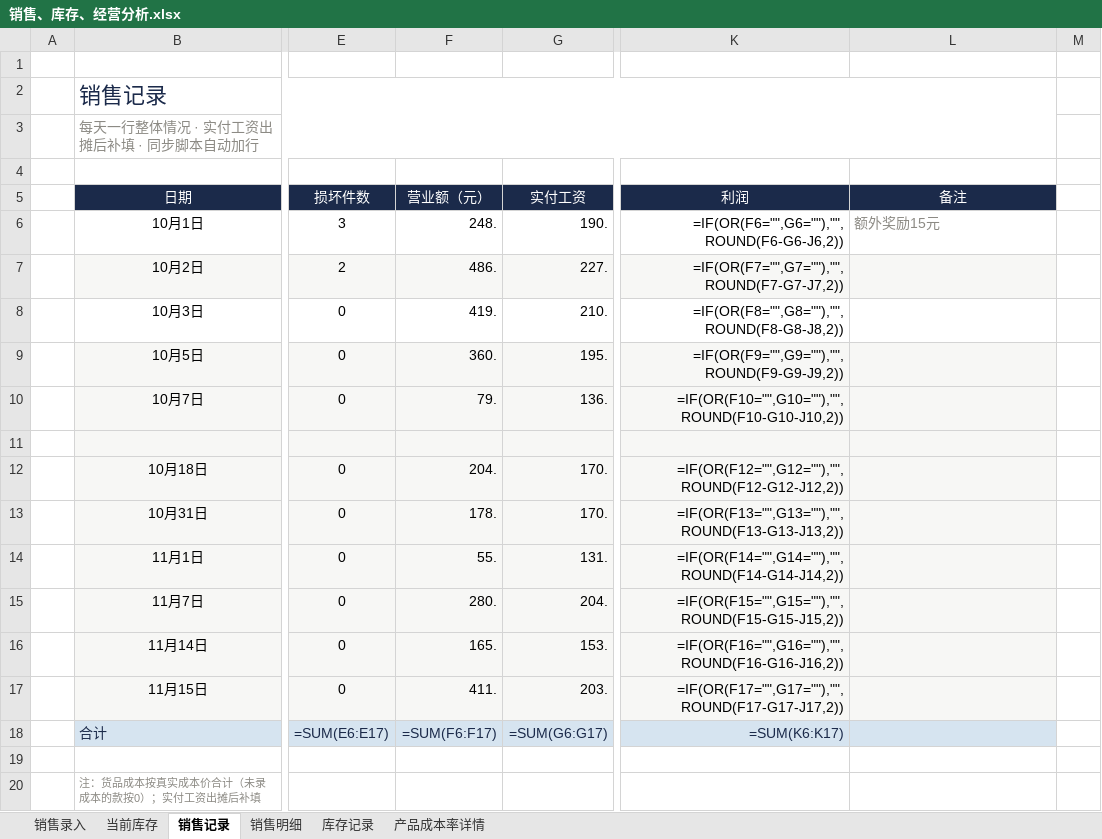
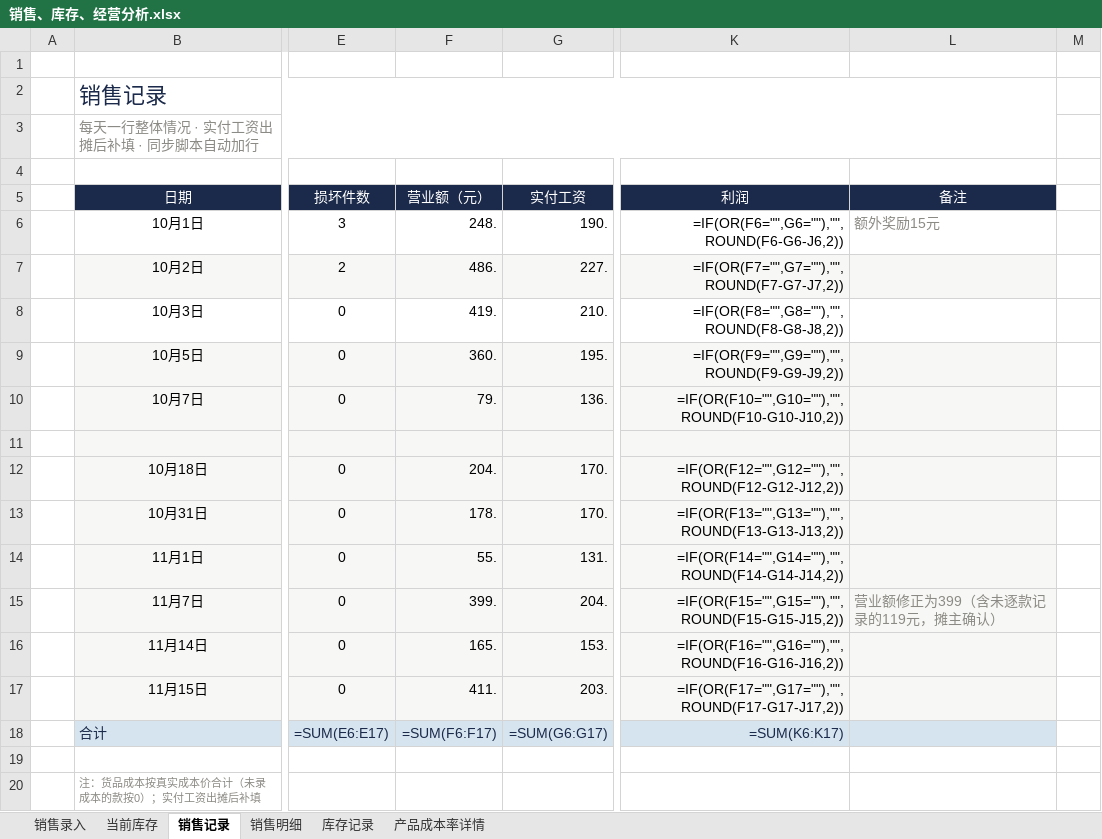
Before and after one commit to QingTian07/stall-data, an Excel workbook: 销售、库存、经营分析.xlsx, sheet 销售记录, drawn as a sheet; only a part is shown, gaps mark what is left out; values as stored, in another font and other column widths than the file's, no borders; formulas without a stored value are shown as written; the diff names each change by its address in the sheet, - before the commit and + after, or states it on an @@ line.

Commit message:
11月7日营业额修正280→399（摊主确认差额119未逐款记录）

```diff
--- a/销售、库存、经营分析.xlsx (sheet 销售记录)
+++ b/销售、库存、经营分析.xlsx (sheet 销售记录)
-F15 (营业额（元）): 280.
+F15 (营业额（元）): 399.
-L15 (备注): (empty)
+L15 (备注): 营业额修正为399（含未逐款记录的119元，摊主确认）
```
